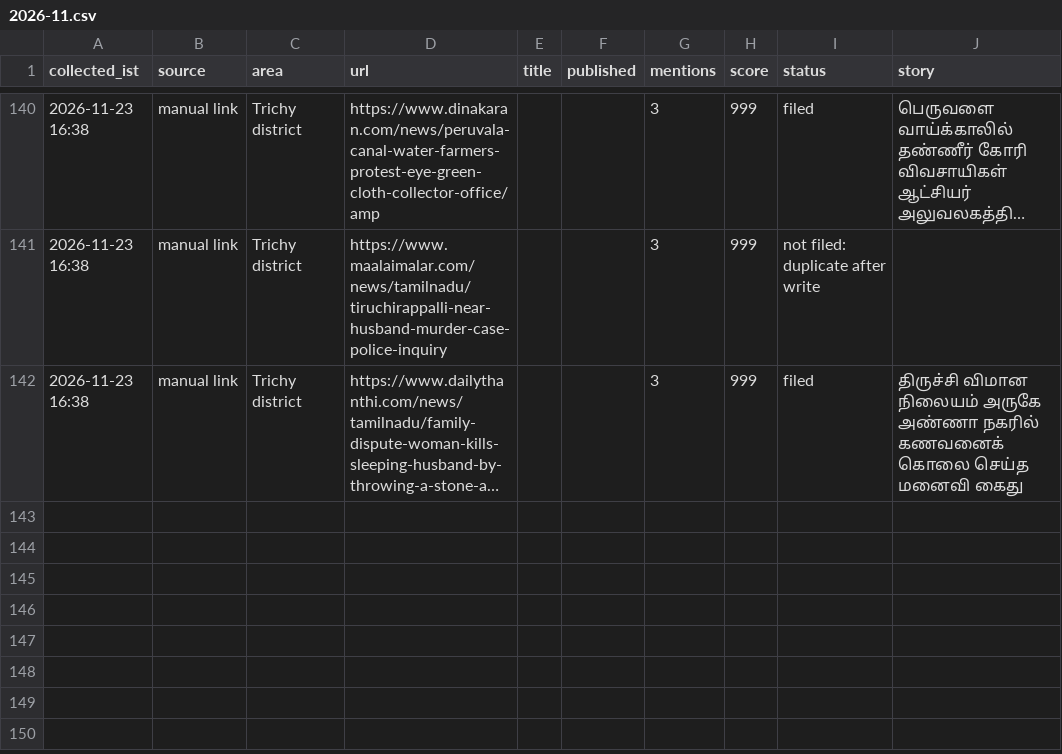
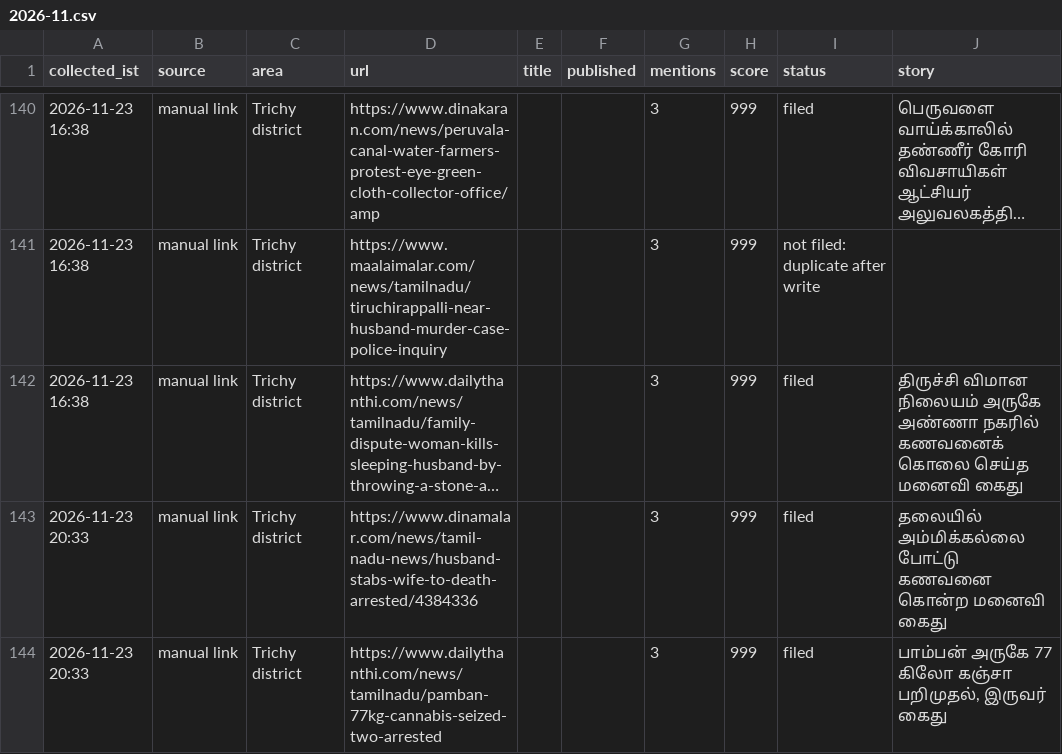
Before and after one commit to news360-tn/trichy360-autopost, a CSV file: research_free/archive/2026-11.csv, drawn as a sheet; only a part is shown, gaps mark what is left out; long unchanged cells end in …; the diff names each change by its address in the sheet, - before the commit and + after, or states it on an @@ line.

```diff
--- a/research_free/archive/2026-11.csv
+++ b/research_free/archive/2026-11.csv
+row 143: 2026-11-23 20:33 | manual link | Trichy district | https://www.dinamalar.com/news/tamil-nadu-news/husband-stabs-wife-to-death-arrested/4384336 |  |  | 3 | 999 | filed | தலையில் அம்மிக்கல்லை போட்டு கணவனை கொன்ற மனைவி கைது
+row 144: 2026-11-23 20:33 | manual link | Trichy district | https://www.dailythanthi.com/news/tamilnadu/pamban-77kg-cannabis-seized-two-arrested |  |  | 3 | 999 | filed | பாம்பன் அருகே 77 கிலோ கஞ்சா பறிமுதல், இருவர் கைது
```
Also changed, not shown: 7 other files.
